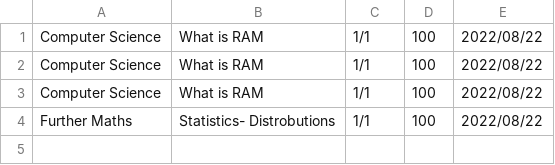
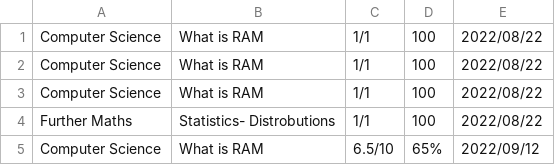
Before and after one commit to Tudor-The-programmer/Nea, a CSV file: Databases/Scores/Tudor.csv, drawn as a sheet.

```diff
--- a/Databases/Scores/Tudor.csv
+++ b/Databases/Scores/Tudor.csv
@@ -4 +4,2 @@
 "Further Maths","Statistics- Distrobutions",1/1,100,2022/08/22
+"Computer Science","What is RAM",6.5/10,65%,2022/09/12
```
Also changed, not shown: 9 other files.
